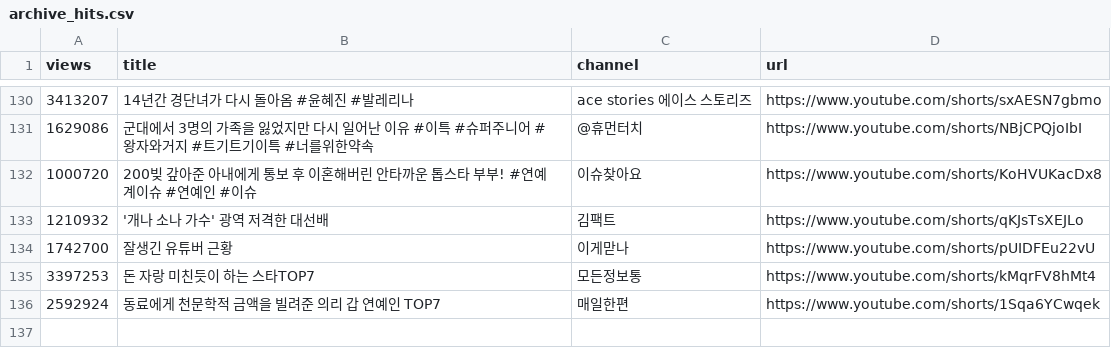
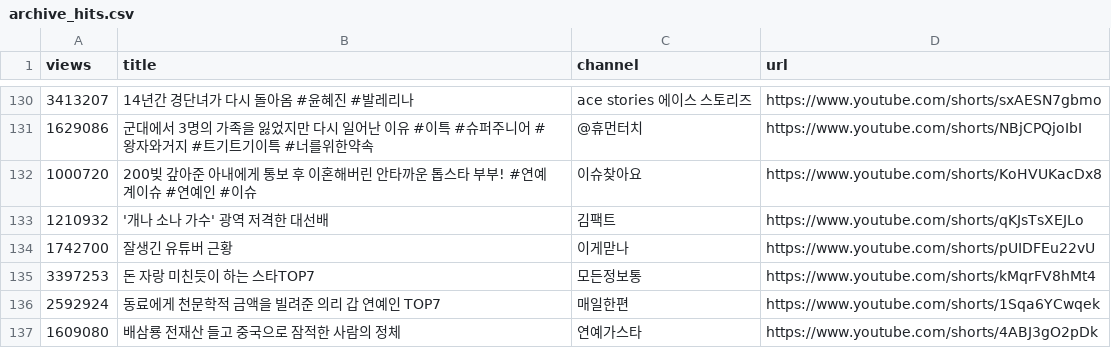
Before and after one commit to gguzze-code/yt-trend, a CSV file: docs/data/archive_hits.csv, drawn as a sheet; only a part is shown, gaps mark what is left out; the diff names each change by its address in the sheet, - before the commit and + after, or states it on an @@ line.

```diff
--- a/docs/data/archive_hits.csv
+++ b/docs/data/archive_hits.csv
+row 137: 1609080 | 배삼룡 전재산 들고 중국으로 잠적한 사람의 정체 | 연예가스타 | https://www.youtube.com/shorts/4ABJ3gO2pDk
```
Also changed, not shown: 4 other files.
